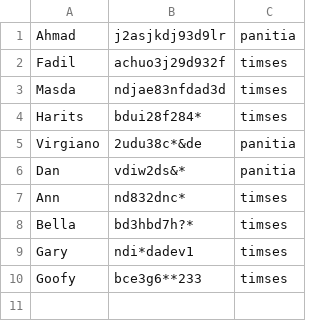
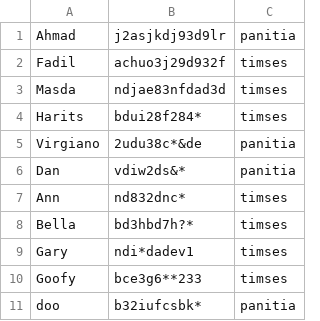
Before and after one commit to AhmadFM/Evote-Project, a CSV file: akunAdmin.csv, drawn as a sheet; the diff names each change by its address in the sheet, - before the commit and + after, or states it on an @@ line.

```diff
--- a/akunAdmin.csv
+++ b/akunAdmin.csv
+row 11: doo | b32iufcsbk* | panitia
```
Also changed, not shown: 3 other files.
